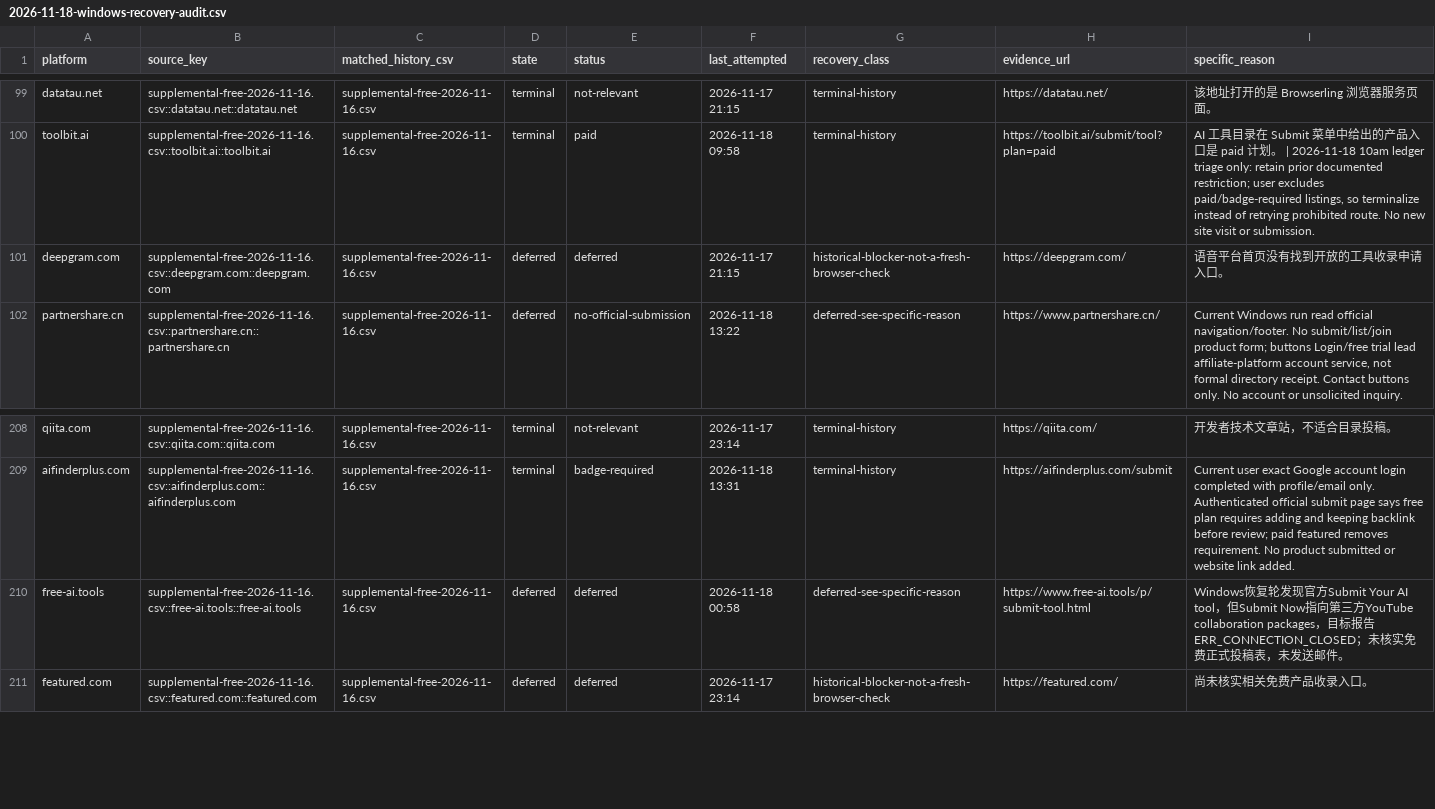
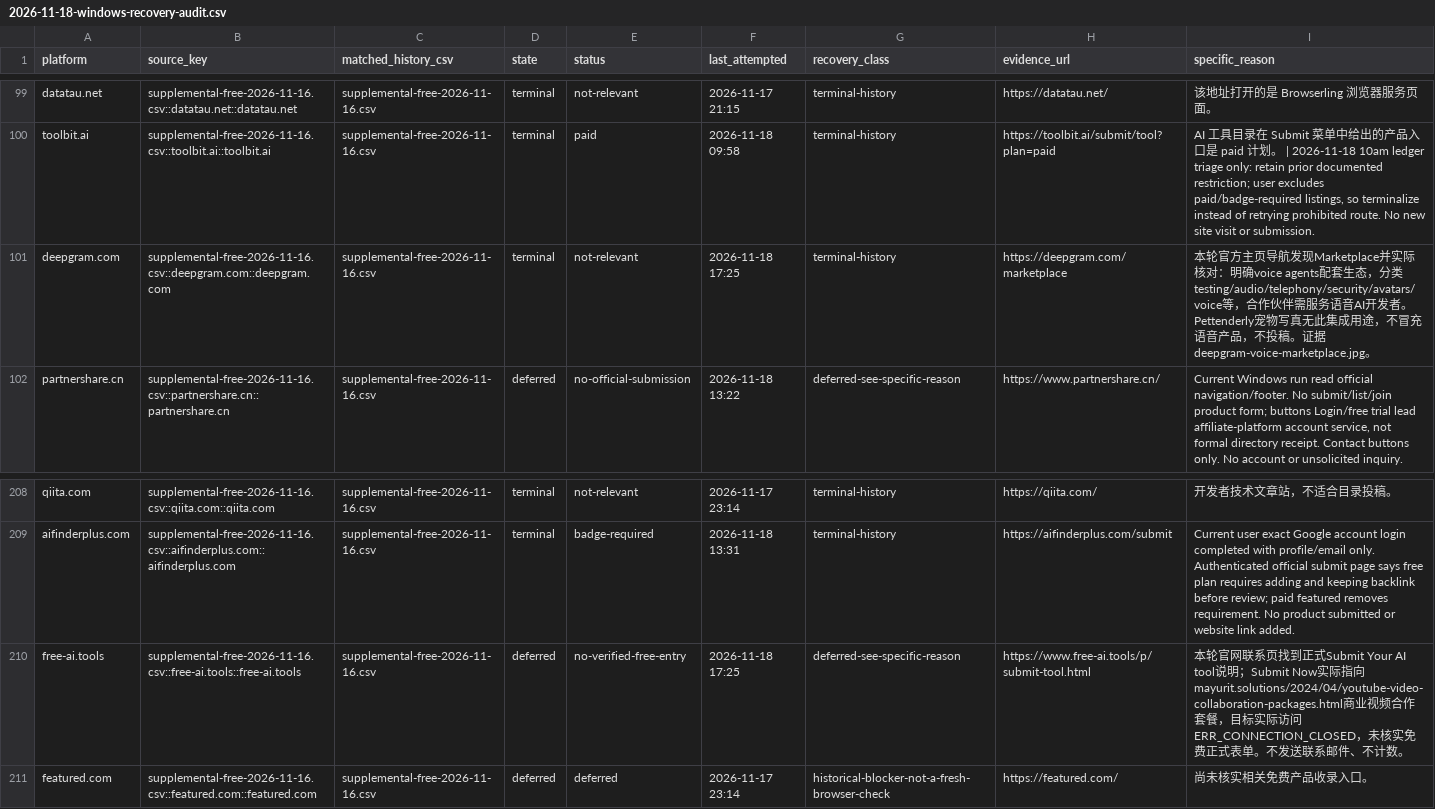
Before and after one commit to cuilinhao/pet-blacklink, a CSV file: soul-cat/records/runs/2026-11-18-windows-recovery-audit.csv, drawn as a sheet; only a part is shown, gaps mark what is left out.

```diff
--- a/soul-cat/records/runs/2026-11-18-windows-recovery-audit.csv
+++ b/soul-cat/records/runs/2026-11-18-windows-recovery-audit.csv
@@ -100,3 +100,3 @@ datatau.net,supplemental-free-2026-11-16.csv::datatau.net::datatau.net,supplemen
 toolbit.ai,supplemental-free-2026-11-16.csv::toolbit.ai::toolbit.ai,supplemental-free-2026-11-16.csv,terminal,paid,2026-11-18 09:58,terminal-history,https://toolbit.ai/submit/tool?plan=paid,"AI 工具目录在 Submit 菜单中给出的产品入口是 paid 计划。 | 2026-11-18 10am ledger triage only: retain prior documented restriction; user excludes paid/badge-required listings, so terminalize instead of retrying prohibited route. No new site visit or submission."
-deepgram.com,supplemental-free-2026-11-16.csv::deepgram.com::deepgram.com,supplemental-free-2026-11-16.csv,deferred,deferred,2026-11-17 21:15,historical-blocker-not-a-fresh-browser-check,https://deepgram.com/,语音平台首页没有找到开放的工具收录申请入口。
+deepgram.com,supplemental-free-2026-11-16.csv::deepgram.com::deepgram.com,supplemental-free-2026-11-16.csv,terminal,not-relevant,2026-11-18 17:25,terminal-history,https://deepgram.com/marketplace,本轮官方主页导航发现Marketplace并实际核对：明确voice agents配套生态，分类testing/audio/telephony/security/avatars/voice等，合作伙伴需服务语音AI开发者。Pettenderly宠物写真无此集成用途，不冒充语音产品，不投稿。证据deepgram-voice-marketplace.jpg。
 partnershare.cn,supplemental-free-2026-11-16.csv::partnershare.cn::partnershare.cn,supplemental-free-2026-11-16.csv,deferred,no-official-submission,2026-11-18 13:22,deferred-see-specific-reason,https://www.partnershare.cn/,"Current Windows run read official navigation/footer. No submit/list/join product form; buttons Login/free trial lead affiliate-platform account service, not formal directory receipt. Contact buttons only. No account or unsolicited inquiry."
@@ -209,3 +209,3 @@ qiita.com,supplemental-free-2026-11-16.csv::qiita.com::qiita.com,supplemental-fr
 aifinderplus.com,supplemental-free-2026-11-16.csv::aifinderplus.com::aifinderplus.com,supplemental-free-2026-11-16.csv,terminal,badge-required,2026-11-18 13:31,terminal-history,https://aifinderplus.com/submit,Current user exact Google account login completed with profile/email only. Authenticated official submit page says free plan requires adding and keeping backlink before review; paid featured removes requirement. No product submitted or website link added.
-free-ai.tools,supplemental-free-2026-11-16.csv::free-ai.tools::free-ai.tools,supplemental-free-2026-11-16.csv,deferred,deferred,2026-11-18 00:58,deferred-see-specific-reason,https://www.free-ai.tools/p/submit-tool.html,Windows恢复轮发现官方Submit Your AI tool，但Submit Now指向第三方YouTube collaboration packages，目标报告ERR_CONNECTION_CLOSED；未核实免费正式投稿表，未发送邮件。
+free-ai.tools,supplemental-free-2026-11-16.csv::free-ai.tools::free-ai.tools,supplemental-free-2026-11-16.csv,deferred,no-verified-free-entry,2026-11-18 17:25,deferred-see-specific-reason,https://www.free-ai.tools/p/submit-tool.html,本轮官网联系页找到正式Submit Your AI tool说明；Submit Now实际指向mayurit.solutions/2024/04/youtube-video-collaboration-packages.html商业视频合作套餐，目标实际访问ERR_CONNECTION_CLOSED，未核实免费正式表单。不发送联系邮件、不计数。
 featured.com,supplemental-free-2026-11-16.csv::featured.com::featured.com,supplemental-free-2026-11-16.csv,deferred,deferred,2026-11-17 23:14,historical-blocker-not-a-fresh-browser-check,https://featured.com/,尚未核实相关免费产品收录入口。
```
Also changed, not shown: soul-cat/records/platform-progress.csv, soul-cat/records/runs/2026-11-18-windows-current-blockers.csv, 2 other files.
